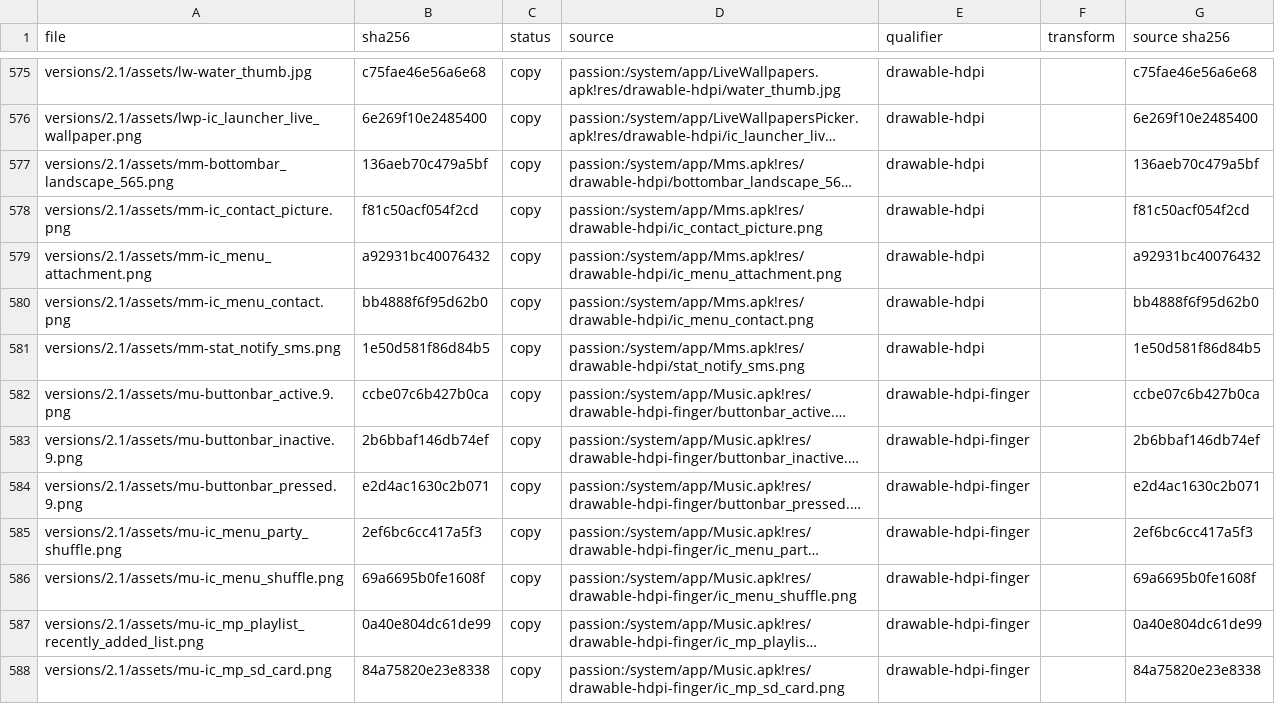
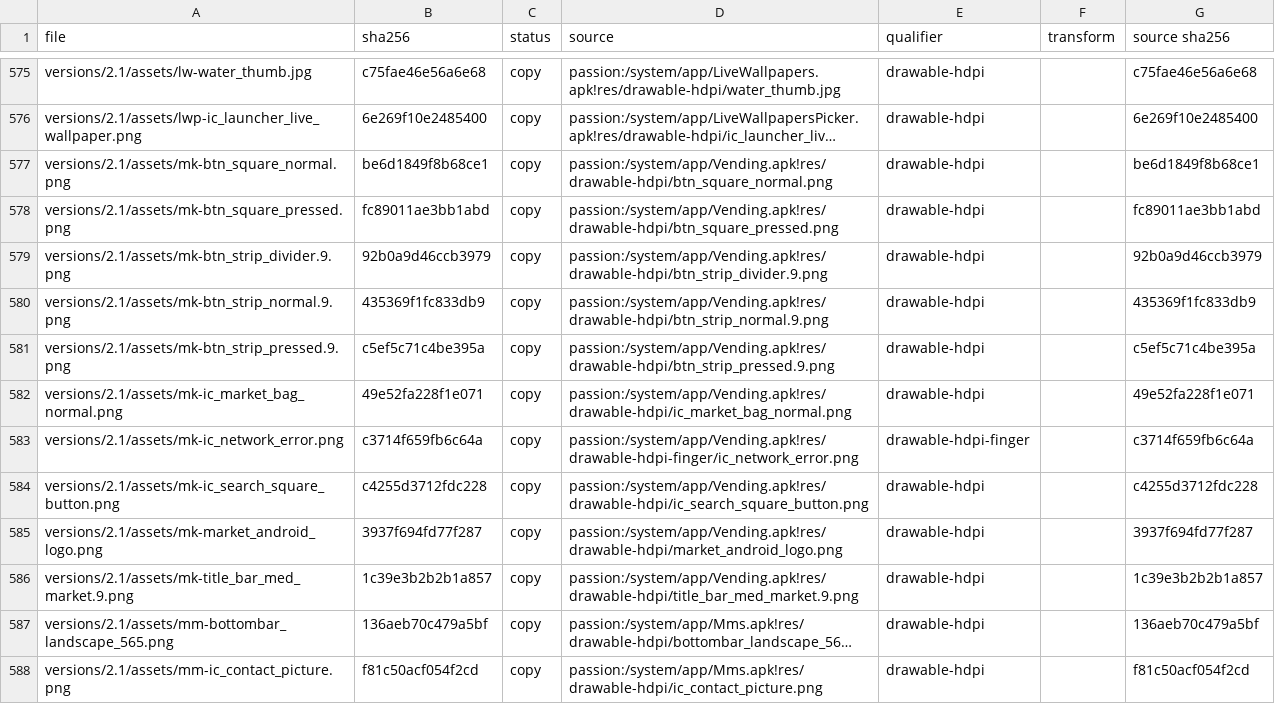
Before and after one commit to szabolevi98/android-simulator, a TSV file: docs/reports/assets/2.1.tsv, drawn as a sheet; only a part is shown, gaps mark what is left out; the shorter side is filled out with more unchanged rows; long unchanged cells end in …; the diff names each change by its address in the sheet, - before the commit and + after, or states it on an @@ line.

Commit message:
Android 2.1 Market 1.71, Gmail, Talk, YouTube and Maps as the phone shows them without a connection: Market's title and Apps / Games / Downloads strip, each app's own loading text and network error

```diff
--- a/docs/reports/assets/2.1.tsv
+++ b/docs/reports/assets/2.1.tsv
+row 577: versions/2.1/assets/mk-btn_square_normal.png | be6d1849f8b68ce1 | copy | passion:/system/app/Vending.apk!res/drawable-hdpi/btn_square_normal.png | drawable-hdpi |  | be6d1849f8b68ce1
+row 578: versions/2.1/assets/mk-btn_square_pressed.png | fc89011ae3bb1abd | copy | passion:/system/app/Vending.apk!res/drawable-hdpi/btn_square_pressed.png | drawable-hdpi |  | fc89011ae3bb1abd
+row 579: versions/2.1/assets/mk-btn_strip_divider.9.png | 92b0a9d46ccb3979 | copy | passion:/system/app/Vending.apk!res/drawable-hdpi/btn_strip_divider.9.png | drawable-hdpi |  | 92b0a9d46ccb3979
+row 580: versions/2.1/assets/mk-btn_strip_normal.9.png | 435369f1fc833db9 | copy | passion:/system/app/Vending.apk!res/drawable-hdpi/btn_strip_normal.9.png | drawable-hdpi |  | 435369f1fc833db9
+row 581: versions/2.1/assets/mk-btn_strip_pressed.9.png | c5ef5c71c4be395a | copy | passion:/system/app/Vending.apk!res/drawable-hdpi/btn_strip_pressed.9.png | drawable-hdpi |  | c5ef5c71c4be395a
+row 582: versions/2.1/assets/mk-ic_market_bag_normal.png | 49e52fa228f1e071 | copy | passion:/system/app/Vending.apk!res/drawable-hdpi/ic_market_bag_normal.png | drawable-hdpi |  | 49e52fa228f1e071
+row 583: versions/2.1/assets/mk-ic_network_error.png | c3714f659fb6c64a | copy | passion:/system/app/Vending.apk!res/drawable-hdpi-finger/ic_network_error.png | drawable-hdpi-finger |  | c3714f659fb6c64a
+row 584: versions/2.1/assets/mk-ic_search_square_button.png | c4255d3712fdc228 | copy | passion:/system/app/Vending.apk!res/drawable-hdpi/ic_search_square_button.png | drawable-hdpi |  | c4255d3712fdc228
+row 585: versions/2.1/assets/mk-market_android_logo.png | 3937f694fd77f287 | copy | passion:/system/app/Vending.apk!res/drawable-hdpi/market_android_logo.png | drawable-hdpi |  | 3937f694fd77f287
+row 586: versions/2.1/assets/mk-title_bar_med_market.9.png | 1c39e3b2b2b1a857 | copy | passion:/system/app/Vending.apk!res/drawable-hdpi/title_bar_med_market.9.png | drawable-hdpi |  | 1c39e3b2b2b1a857
```
Also changed, not shown: docs/data/ec-assets.tsv, docs/data/ec-hu.tsv, 17 other files.
